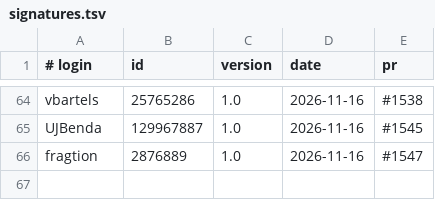
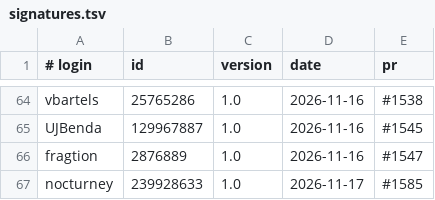
Before and after one commit to UCS-Care-Group/mailcraft, a TSV file: signatures.tsv, drawn as a sheet; only a part is shown, gaps mark what is left out; the diff names each change by its address in the sheet, - before the commit and + after, or states it on an @@ line.

```diff
--- a/signatures.tsv
+++ b/signatures.tsv
+row 67: nocturney | 239928633 | 1.0 | 2026-11-17 | #1585
```
